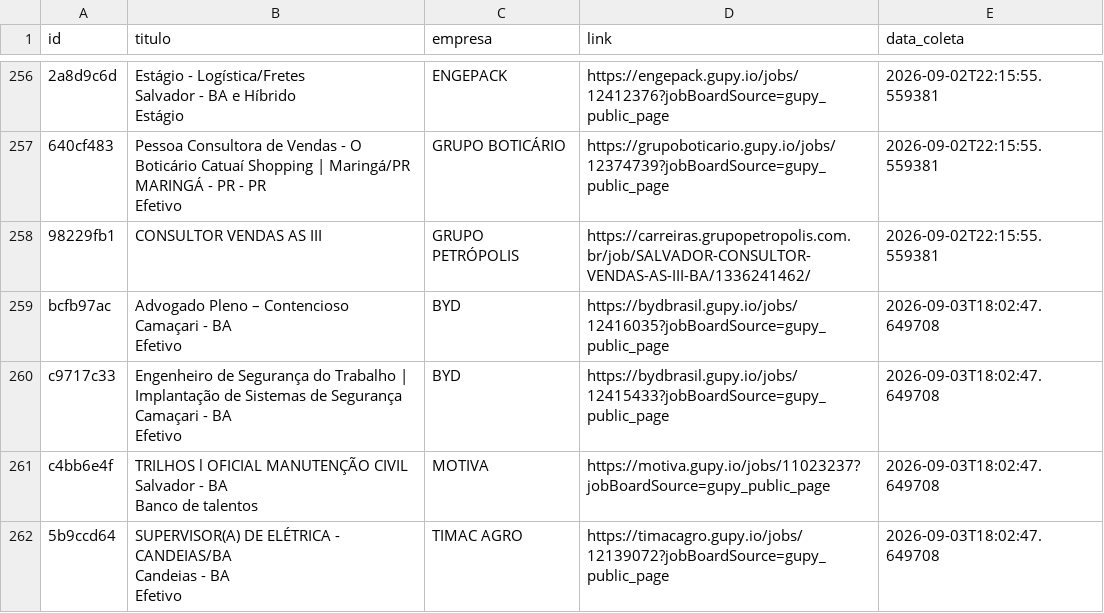
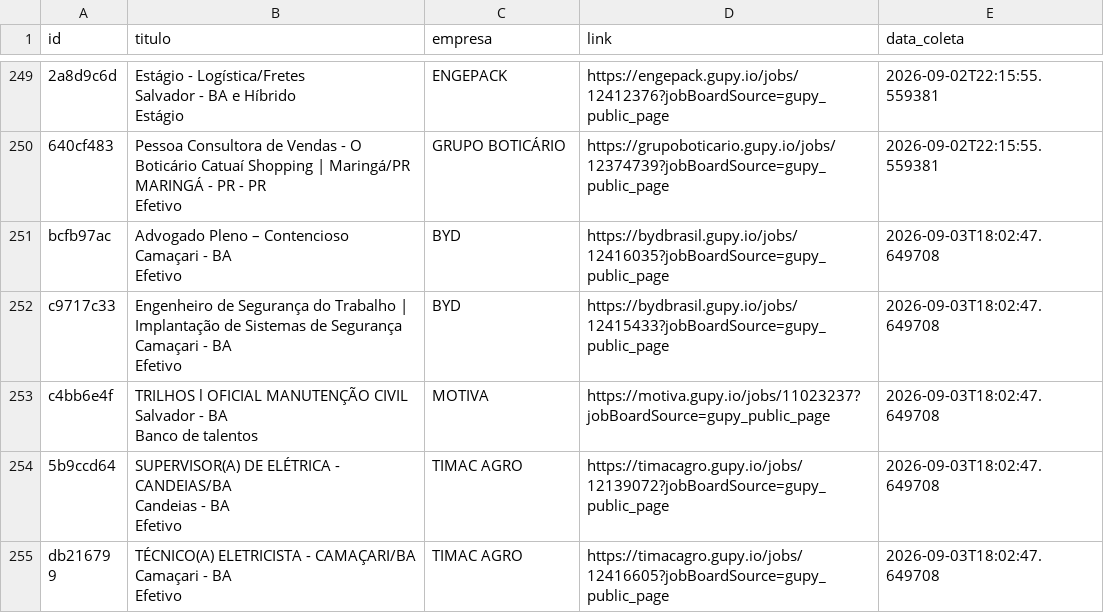
Before and after one commit to AndreyCarlos07/central-vagas, a CSV file: vagas_backup.csv, drawn as a sheet; only a part is shown, gaps mark what is left out; the shorter side is filled out with more unchanged rows; the diff covers the shown part only.

```diff
--- a/vagas_backup.csv
+++ b/vagas_backup.csv
@@ -590,3 +575,2 @@ MARINGÁ - PR - PR
 Efetivo",GRUPO BOTICÁRIO,https://grupoboticario.gupy.io/jobs/12374739?jobBoardSource=gupy_public_page,2026-09-02T22:15:55.559381
-98229fb1,CONSULTOR VENDAS AS III,GRUPO PETRÓPOLIS,https://carreiras.grupopetropolis.com.br/job/SALVADOR-CONSULTOR-VENDAS-AS-III-BA/1336241462/,2026-09-02T22:15:55.559381
 bcfb97ac,"Advogado Pleno – Contencioso
```
Also changed, not shown: 11 removed rows elsewhere in this file.
